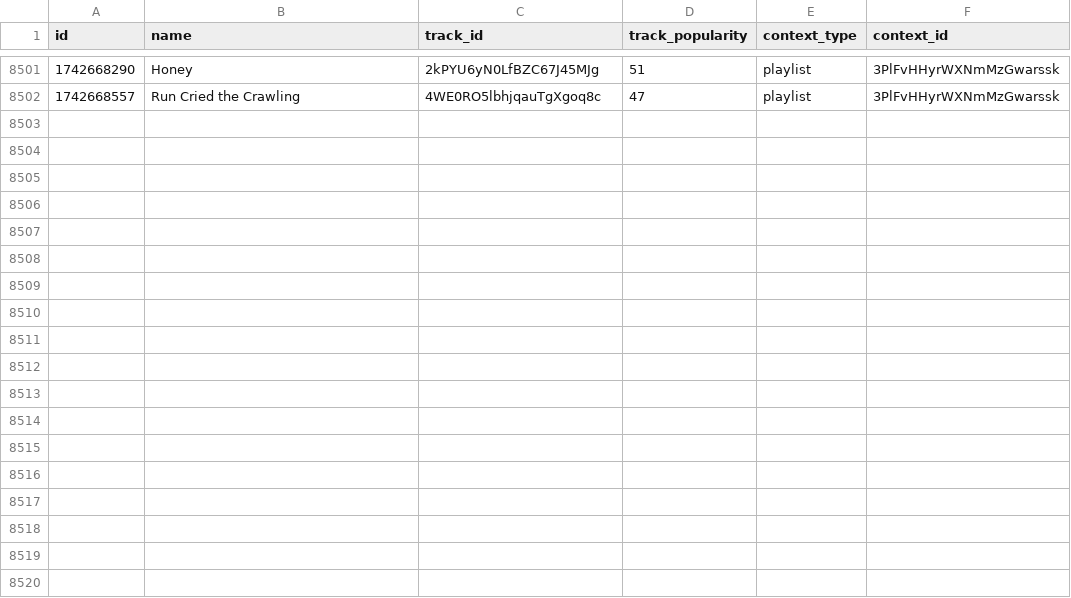
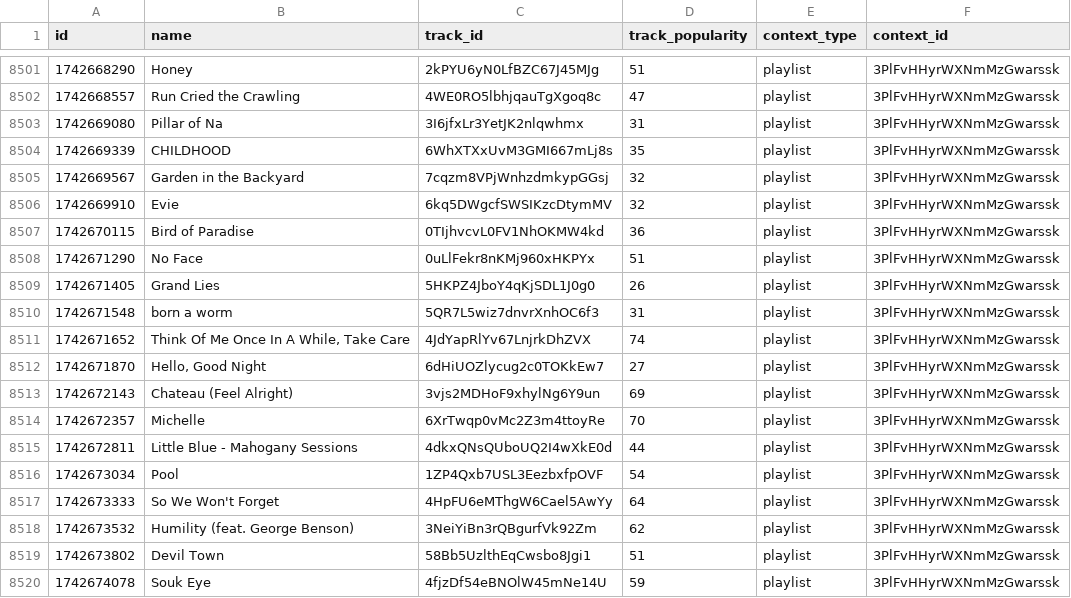
Before and after one commit to iochoa808/SpotifyData, a CSV file: data/recently_played.csv, drawn as a sheet; only a part is shown, gaps mark what is left out; the diff names each change by its address in the sheet, - before the commit and + after, or states it on an @@ line.

```diff
--- a/data/recently_played.csv
+++ b/data/recently_played.csv
+row 8503: 1742669080 | Pillar of Na | 3I6jfxLr3YetJK2nlqwhmx | 31 | playlist | 3PlFvHHyrWXNmMzGwarssk
+row 8504: 1742669339 | CHILDHOOD | 6WhXTXxUvM3GMI667mLj8s | 35 | playlist | 3PlFvHHyrWXNmMzGwarssk
+row 8505: 1742669567 | Garden in the Backyard | 7cqzm8VPjWnhzdmkypGGsj | 32 | playlist | 3PlFvHHyrWXNmMzGwarssk
+row 8506: 1742669910 | Evie | 6kq5DWgcfSWSIKzcDtymMV | 32 | playlist | 3PlFvHHyrWXNmMzGwarssk
+row 8507: 1742670115 | Bird of Paradise | 0TIjhvcvL0FV1NhOKMW4kd | 36 | playlist | 3PlFvHHyrWXNmMzGwarssk
+row 8508: 1742671290 | No Face | 0uLlFekr8nKMj960xHKPYx | 51 | playlist | 3PlFvHHyrWXNmMzGwarssk
+row 8509: 1742671405 | Grand Lies | 5HKPZ4JboY4qKjSDL1J0g0 | 26 | playlist | 3PlFvHHyrWXNmMzGwarssk
+row 8510: 1742671548 | born a worm | 5QR7L5wiz7dnvrXnhOC6f3 | 31 | playlist | 3PlFvHHyrWXNmMzGwarssk
+row 8511: 1742671652 | Think Of Me Once In A While, Take Care | 4JdYapRlYv67LnjrkDhZVX | 74 | playlist | 3PlFvHHyrWXNmMzGwarssk
+row 8512: 1742671870 | Hello, Good Night | 6dHiUOZlycug2c0TOKkEw7 | 27 | playlist | 3PlFvHHyrWXNmMzGwarssk
+row 8513: 1742672143 | Chateau (Feel Alright) | 3vjs2MDHoF9xhylNg6Y9un | 69 | playlist | 3PlFvHHyrWXNmMzGwarssk
+row 8514: 1742672357 | Michelle | 6XrTwqp0vMc2Z3m4ttoyRe | 70 | playlist | 3PlFvHHyrWXNmMzGwarssk
+row 8515: 1742672811 | Little Blue - Mahogany Sessions | 4dkxQNsQUboUQ2I4wXkE0d | 44 | playlist | 3PlFvHHyrWXNmMzGwarssk
+row 8516: 1742673034 | Pool | 1ZP4Qxb7USL3EezbxfpOVF | 54 | playlist | 3PlFvHHyrWXNmMzGwarssk
+row 8517: 1742673333 | So We Won't Forget | 4HpFU6eMThgW6Cael5AwYy | 64 | playlist | 3PlFvHHyrWXNmMzGwarssk
+row 8518: 1742673532 | Humility (feat. George Benson) | 3NeiYiBn3rQBgurfVk92Zm | 62 | playlist | 3PlFvHHyrWXNmMzGwarssk
+row 8519: 1742673802 | Devil Town | 58Bb5UzlthEqCwsbo8Jgi1 | 51 | playlist | 3PlFvHHyrWXNmMzGwarssk
+row 8520: 1742674078 | Souk Eye | 4fjzDf54eBNOlW45mNe14U | 59 | playlist | 3PlFvHHyrWXNmMzGwarssk
```
Also changed, not shown: data/artists.csv, data/songs.csv, 1 other file.
